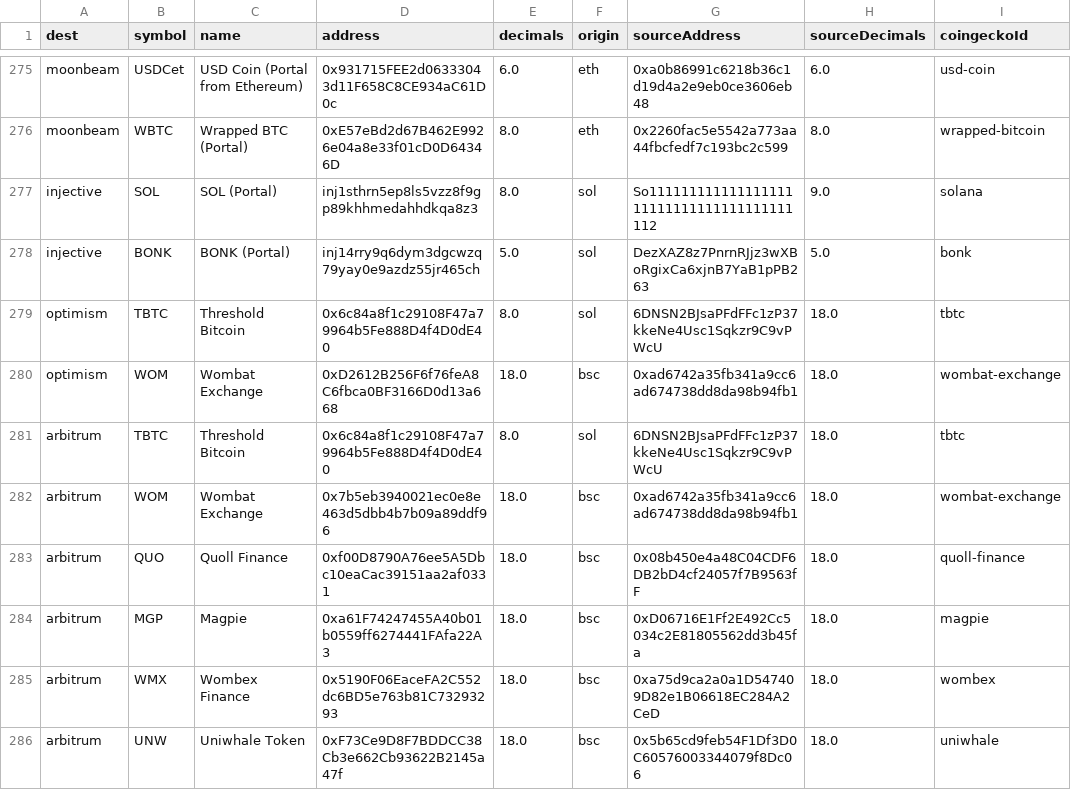
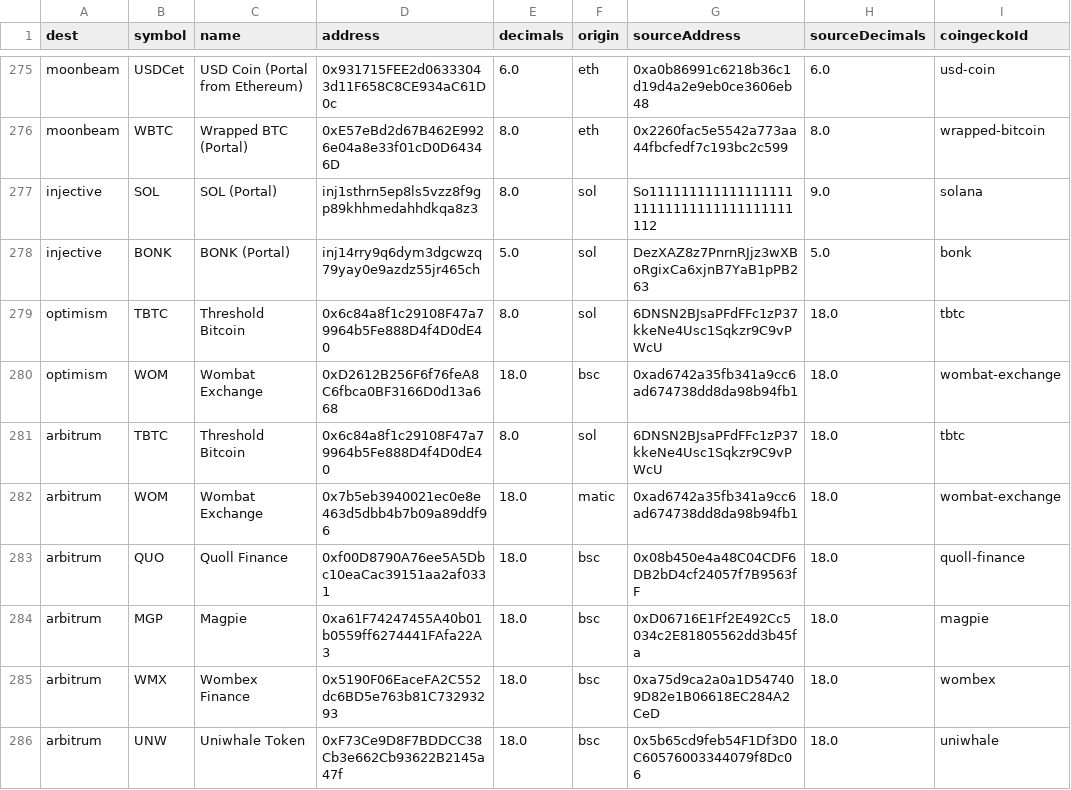
Before and after one commit to wormhole-foundation/wormhole-token-list, a CSV file: content/by_dest.csv, drawn as a sheet; only a part is shown, gaps mark what is left out; the diff names each change by its address in the sheet, - before the commit and + after, or states it on an @@ line.

```diff
--- a/content/by_dest.csv
+++ b/content/by_dest.csv
-F282 (origin): bsc
+F282 (origin): matic
```
Also changed, not shown: content/by_source.csv, 3 other files.
